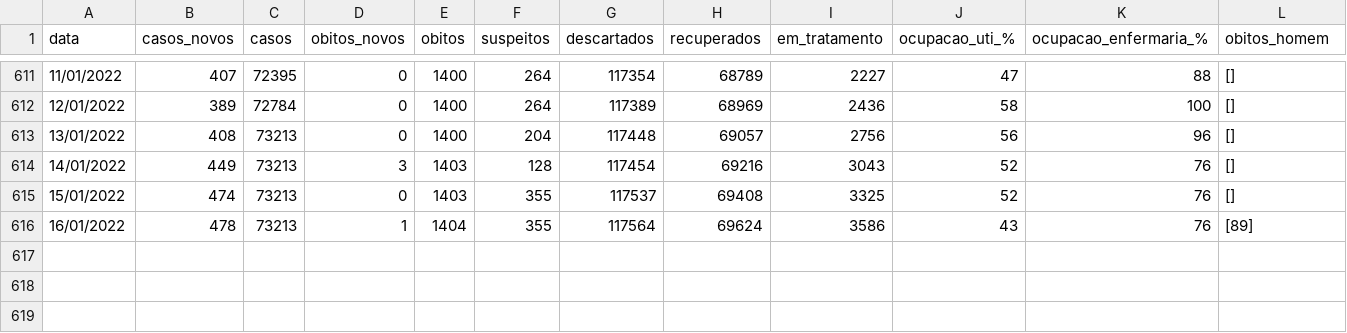
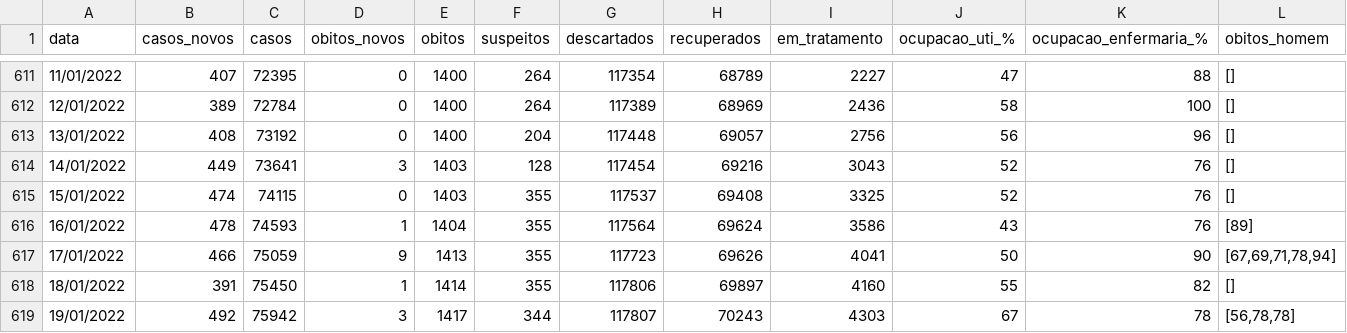
Before and after one commit to julianogiusti/covid19-piracicaba-sp, a CSV file: covid19_piracicaba_sp.csv, drawn as a sheet; only a part is shown, gaps mark what is left out; rows hold the shown columns only; the diff names each change by its address in the sheet, - before the commit and + after, or states it on an @@ line.

Commit message:
Atualização 20/01/2022

```diff
--- a/covid19_piracicaba_sp.csv
+++ b/covid19_piracicaba_sp.csv
-C613 (casos): 73213
+C613 (casos): 73192
-C614 (casos): 73213
+C614 (casos): 73641
-C615 (casos): 73213
+C615 (casos): 74115
-C616 (casos): 73213
+C616 (casos): 74593
+row 617: 17/01/2022 | 466 | 75059 | 9 | 1413 | 355 | 117723 | 69626 | 4041 | 50 | 90 | [67,69,71,78,94]
+row 618: 18/01/2022 | 391 | 75450 | 1 | 1414 | 355 | 117806 | 69897 | 4160 | 55 | 82 | []
+row 619: 19/01/2022 | 492 | 75942 | 3 | 1417 | 344 | 117807 | 70243 | 4303 | 67 | 78 | [56,78,78]
```
